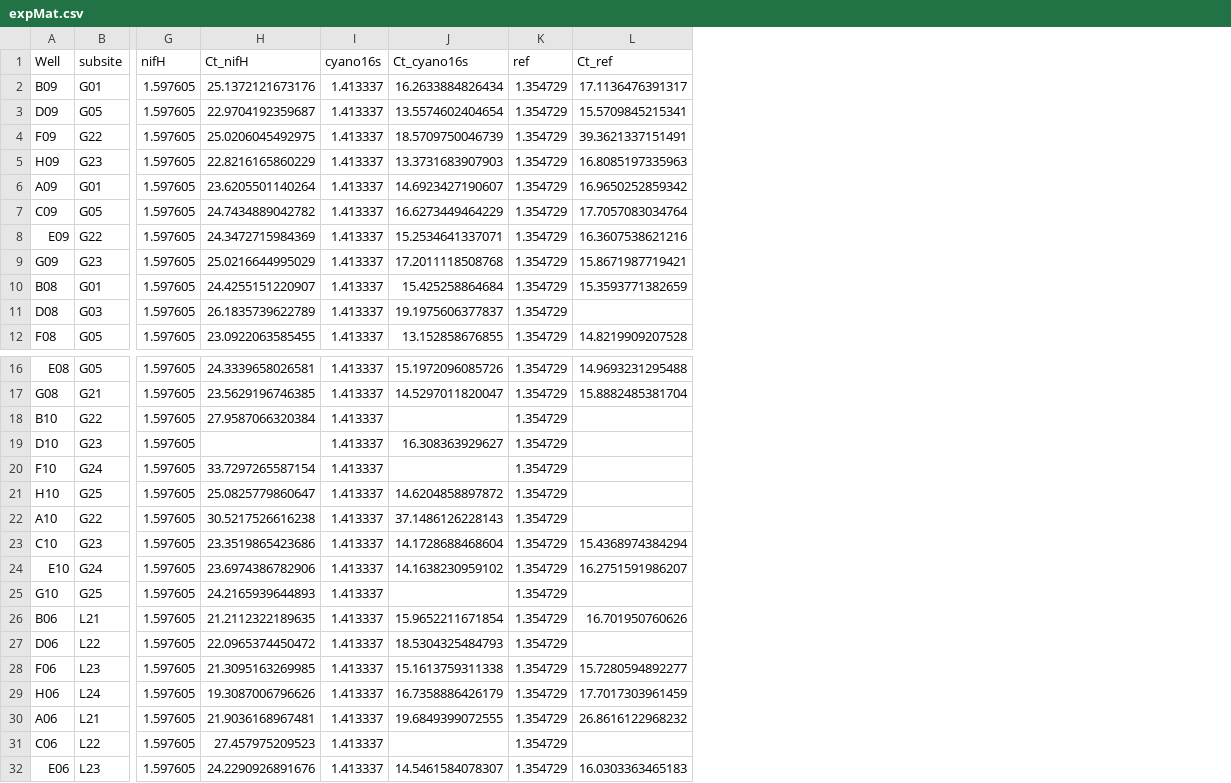
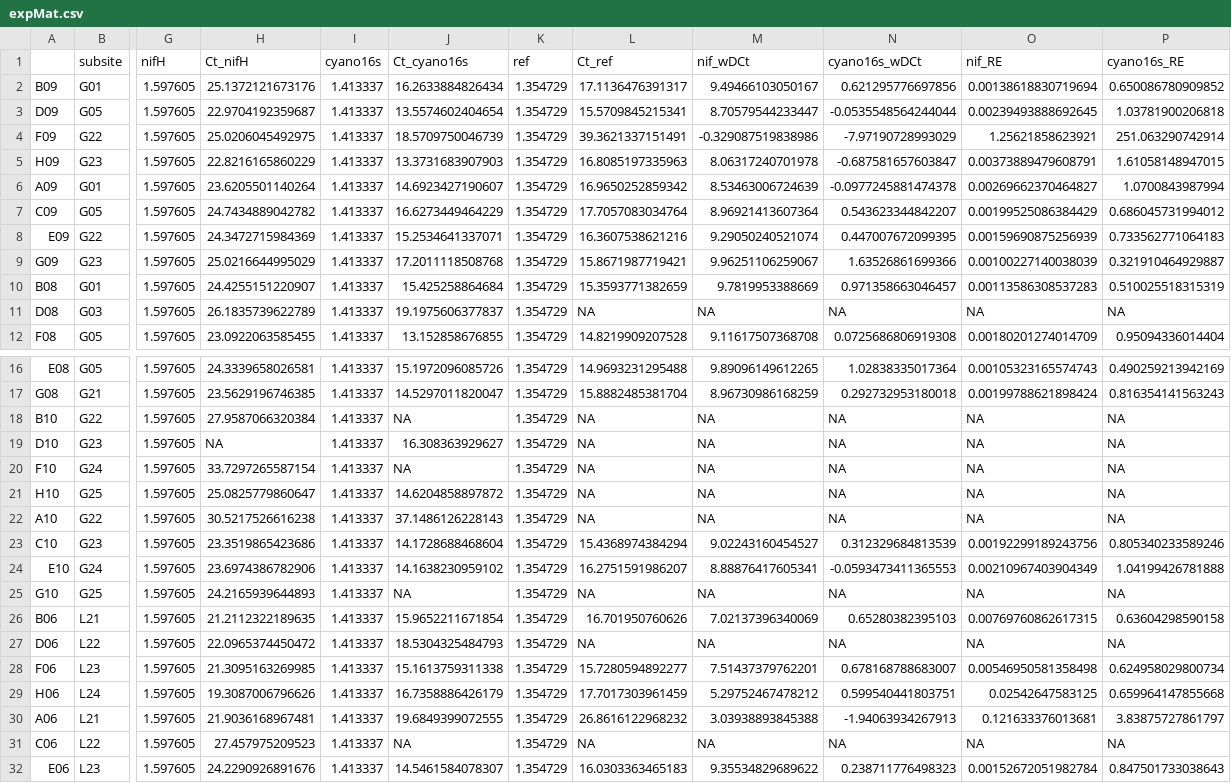
Before and after one commit to danchurch/mossCyano_qPCR, a CSV file: expMat.csv, drawn as a sheet; only a part is shown, gaps mark what is left out; the diff covers the shown part only; the diff names each change by its address in the sheet, - before the commit and + after, or states it on an @@ line.

```diff
--- a/expMat.csv
+++ b/expMat.csv
+column M (nif_wDCt), rows 2-12: 9.49466103050167 | 8.70579544233447 | -0.329087519838986 | 8.06317240701978 | 8.53463006724639 | 8.96921413607364 | 9.29050240521074 | 9.96251106259067 | 9.7819953388669 | NA | 9.11617507368708; rows 16-32: 9.89096149612265 | 8.96730986168259 | NA | NA | NA | NA | NA | 9.02243160454527 | 8.88876417605341 | NA | 7.02137396340069 | NA | 7.51437379762201 | 5.29752467478212 | 3.03938893845388 | NA | 9.35534829689622
+column N (cyano16s_wDCt), rows 2-12: 0.621295776697856 | -0.0535548564244044 | -7.97190728993029 | -0.687581657603847 | -0.0977245881474378 | 0.543623344842207 | 0.447007672099395 | 1.63526861699366 | 0.971358663046457 | NA | 0.0725686806919308; rows 16-32: 1.02838335017364 | 0.292732953180018 | NA | NA | NA | NA | NA | 0.312329684813539 | -0.0593473411365553 | NA | 0.65280382395103 | NA | 0.678168788683007 | 0.599540441803751 | -1.94063934267913 | NA | 0.238711776498323
+column O (nif_RE), rows 2-12: 0.00138618830719694 | 0.00239493888692645 | 1.25621858623921 | 0.00373889479608791 | 0.00269662370464827 | 0.00199525086384429 | 0.00159690875256939 | 0.00100227140038039 | 0.00113586308537283 | NA | 0.00180201274014709; rows 16-32: 0.00105323165574743 | 0.00199788621898424 | NA | NA | NA | NA | NA | 0.00192299189243756 | 0.00210967403904349 | NA | 0.00769760862617315 | NA | 0.00546950581358498 | 0.02542647583125 | 0.121633376013681 | NA | 0.00152672051982784
+column P (cyano16s_RE), rows 2-12: 0.650086780909852 | 1.03781900206818 | 251.063290742914 | 1.61058148947015 | 1.0700843987994 | 0.686045731994012 | 0.733562771064183 | 0.321910464929887 | 0.510025518315319 | NA | 0.95094336014404; rows 16-32: 0.490259213942169 | 0.816354141563243 | NA | NA | NA | NA | NA | 0.805340233589246 | 1.04199426781888 | NA | 0.63604298590158 | NA | 0.624958029800734 | 0.659964147855668 | 3.83875727861797 | NA | 0.847501733038643
-A1: Well
+A1: (empty)
-L11 (Ct_ref): (empty)
+L11 (Ct_ref): NA
-J18 (Ct_cyano16s): (empty)
+J18 (Ct_cyano16s): NA
-L18:L22 (Ct_ref): (empty)
+L18:L22 (Ct_ref): NA
-H19 (Ct_nifH): (empty)
+H19 (Ct_nifH): NA
-J20 (Ct_cyano16s): (empty)
+J20 (Ct_cyano16s): NA
-J25 (Ct_cyano16s): (empty)
+J25 (Ct_cyano16s): NA
-L25 (Ct_ref): (empty)
+L25 (Ct_ref): NA
-L27 (Ct_ref): (empty)
+L27 (Ct_ref): NA
-J31 (Ct_cyano16s): (empty)
+J31 (Ct_cyano16s): NA
-L31 (Ct_ref): (empty)
+L31 (Ct_ref): NA
```
Also changed, not shown: 23 edited cells elsewhere in this file, 1 other file.
